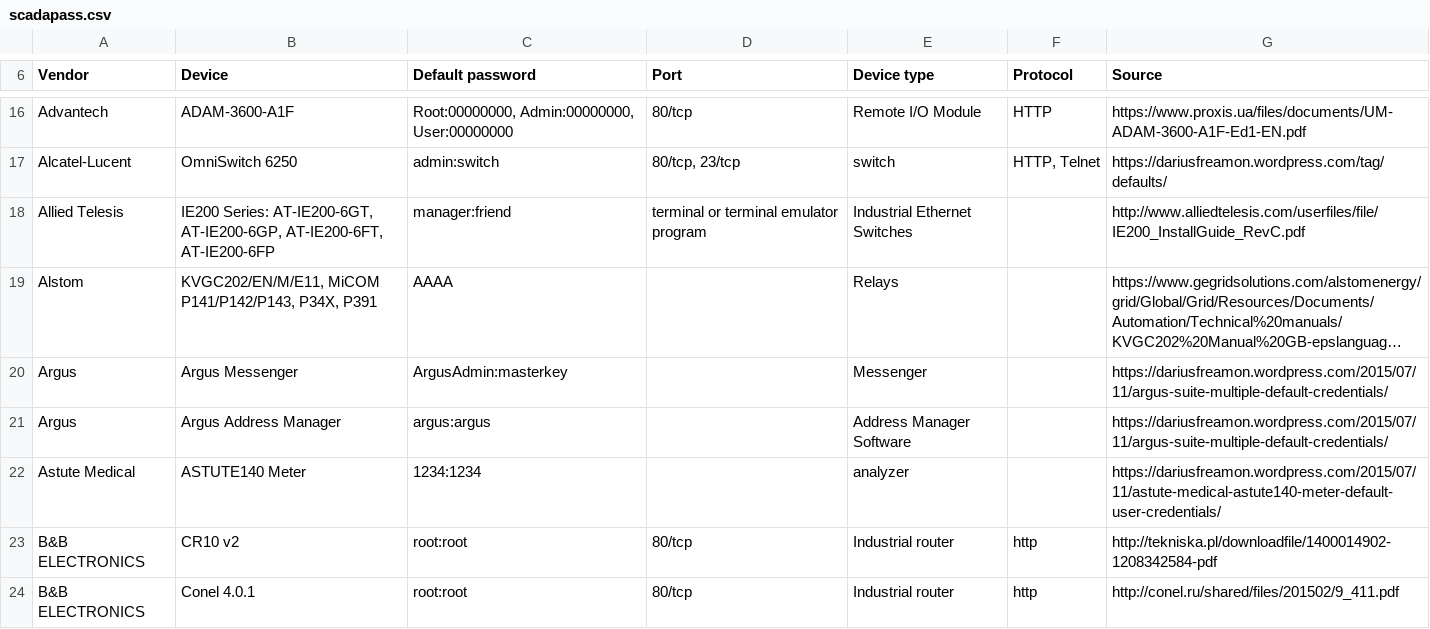
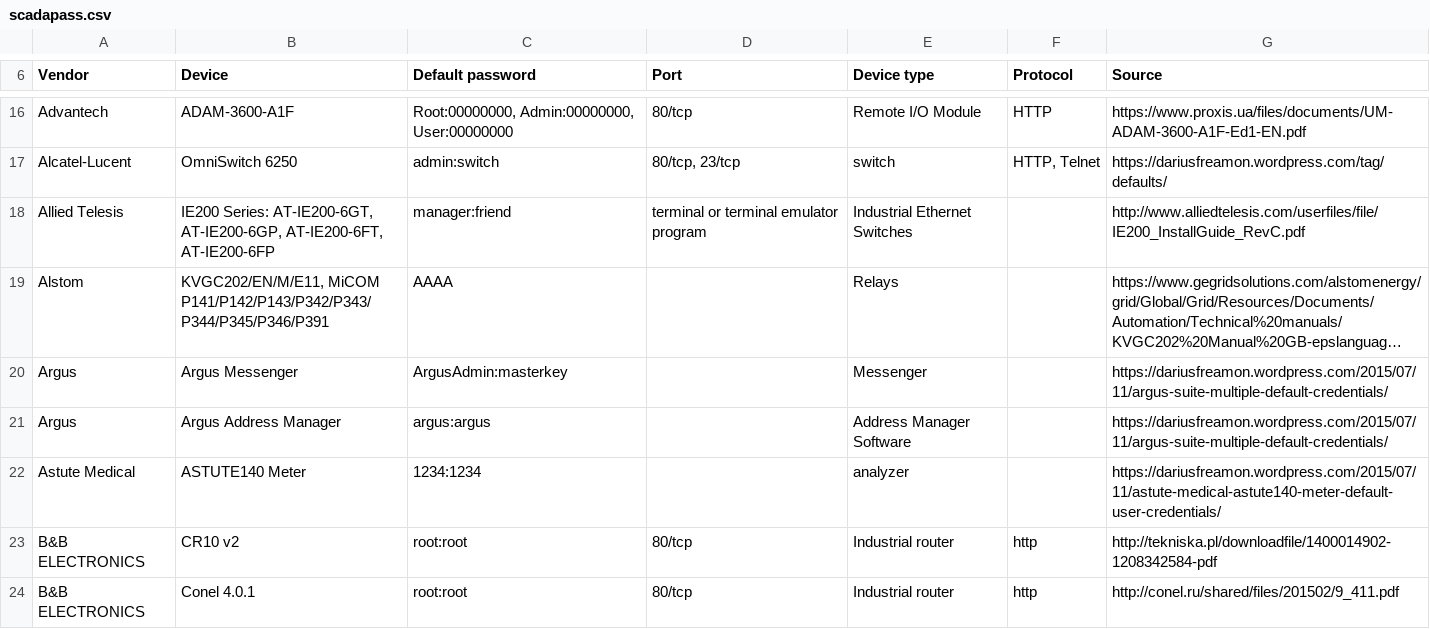
Before and after one commit to scadastrangelove/SCADAPASS, a CSV file: scadapass.csv, drawn as a sheet; only a part is shown, gaps mark what is left out; long unchanged cells end in …; the diff names each change by its address in the sheet, - before the commit and + after, or states it on an @@ line.

Commit message:
Update scadapass.csv

```diff
--- a/scadapass.csv
+++ b/scadapass.csv
-B19 (Device): KVGC202/EN/M/E11, MiCOM P141/P142/P143, P34X, P391
+B19 (Device): KVGC202/EN/M/E11, MiCOM P141/P142/P143/P342/P343/P344/P345/P346/P391
```
